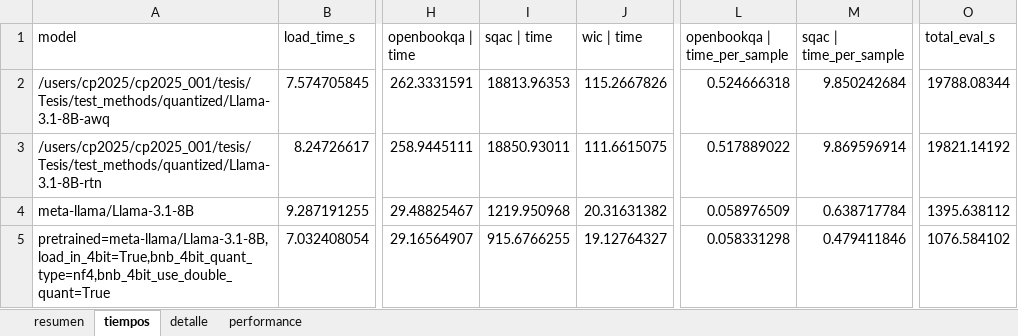
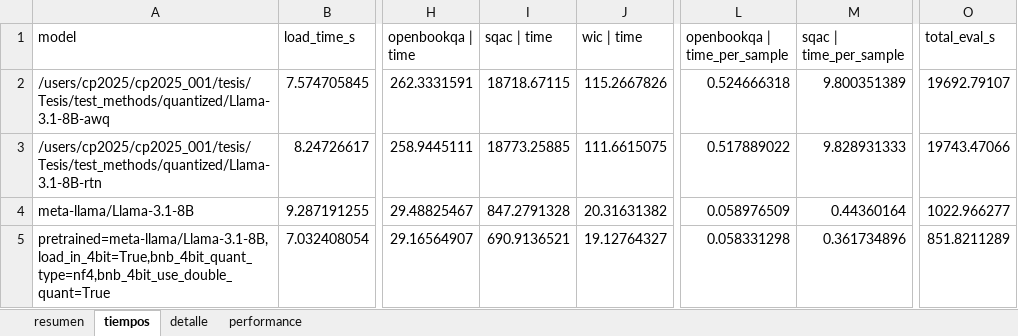
Before and after one commit to milicarabelos/thesis-raw-results, an Excel workbook: Atom/quantized/llama/results_quantized-run2/resultados_quantized-run2.xlsx, sheet tiempos, drawn as a sheet; only a part is shown, gaps mark what is left out; values as stored, in another font and other column widths than the file's, no borders; the diff names each change by its address in the sheet, - before the commit and + after, or states it on an @@ line.

```diff
--- a/Atom/quantized/llama/results_quantized-run2/resultados_quantized-run2.xlsx (sheet tiempos)
+++ b/Atom/quantized/llama/results_quantized-run2/resultados_quantized-run2.xlsx (sheet tiempos)
-I2 (sqac | time): 18813.96353
+I2 (sqac | time): 18718.67115
-M2 (sqac | time_per_sample): 9.850242684
+M2 (sqac | time_per_sample): 9.800351389
-O2 (total_eval_s): 19788.08344
+O2 (total_eval_s): 19692.79107
-I3 (sqac | time): 18850.93011
+I3 (sqac | time): 18773.25885
-M3 (sqac | time_per_sample): 9.869596914
+M3 (sqac | time_per_sample): 9.828931333
-O3 (total_eval_s): 19821.14192
+O3 (total_eval_s): 19743.47066
-I4 (sqac | time): 1219.950968
+I4 (sqac | time): 847.2791328
-M4 (sqac | time_per_sample): 0.638717784
+M4 (sqac | time_per_sample): 0.44360164
-O4 (total_eval_s): 1395.638112
+O4 (total_eval_s): 1022.966277
-I5 (sqac | time): 915.6766255
+I5 (sqac | time): 690.9136521
-M5 (sqac | time_per_sample): 0.479411846
+M5 (sqac | time_per_sample): 0.361734896
-O5 (total_eval_s): 1076.584102
+O5 (total_eval_s): 851.8211289
```
Also changed, not shown: sheet detalle, sheet resumen, Atom/quantized/llama/results_quantized-run1/resultados_quantized-run1.xlsx, Atom/quantized/llama/results_quantized/resultados_quantized.xlsx, 13 other files.
